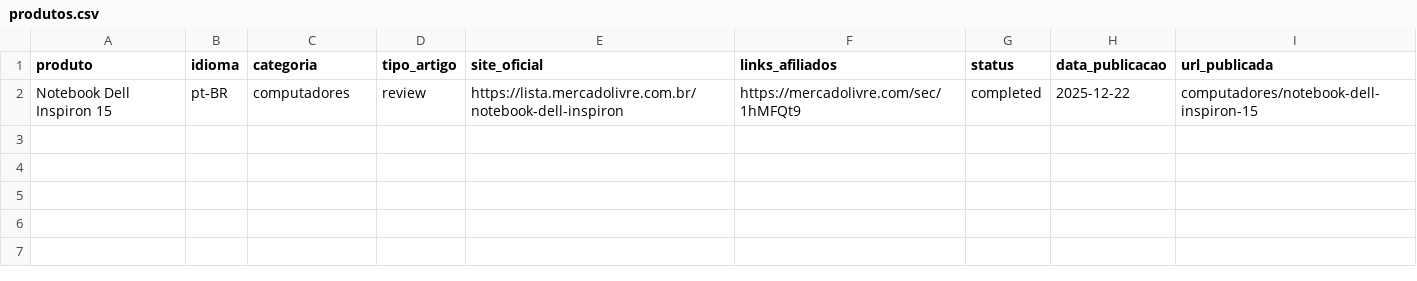
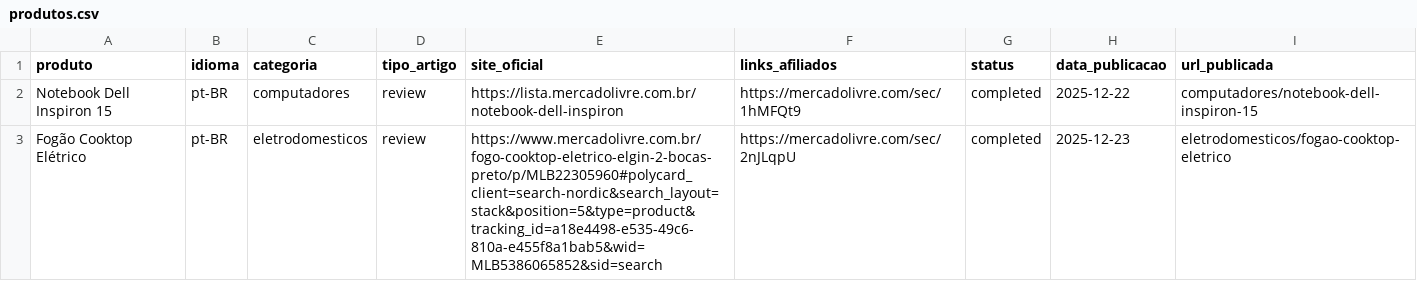
Before and after one commit to fla1331/topachados, a CSV file: produtos.csv, drawn as a sheet; the diff names each change by its address in the sheet, - before the commit and + after, or states it on an @@ line.

```diff
--- a/produtos.csv
+++ b/produtos.csv
+row 3: Fogão Cooktop Elétrico | pt-BR | eletrodomesticos | review | https://www.mercadolivre.com.br/fogo-cooktop-eletrico-elgin-2-bocas-preto/p/MLB22305960#polycard_client=search-nordic&search_layout=stack&position=5&type=product&tracking_id=a18e4498-e535-49c6-810a-e455f8a1bab5&wid=MLB5386065852&sid=search | https://mercadolivre.com/sec/2nJLqpU | completed | 2025-12-23 | eletrodomesticos/fogao-cooktop-eletrico
```
Also changed, not shown: 15 other files.
